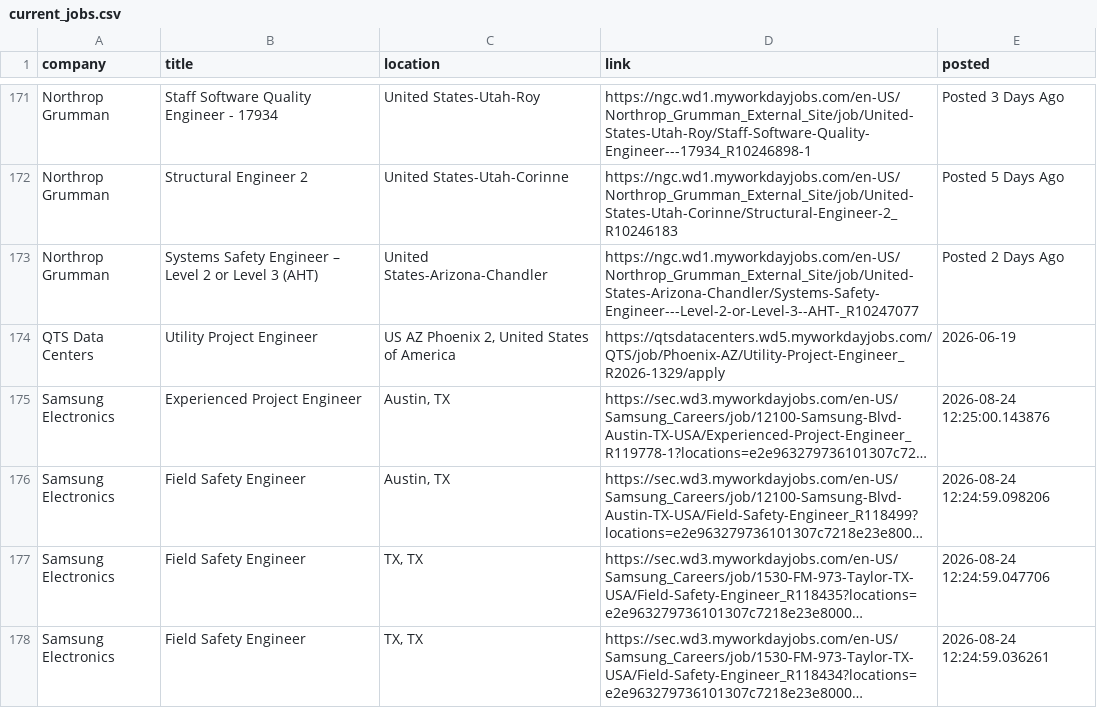
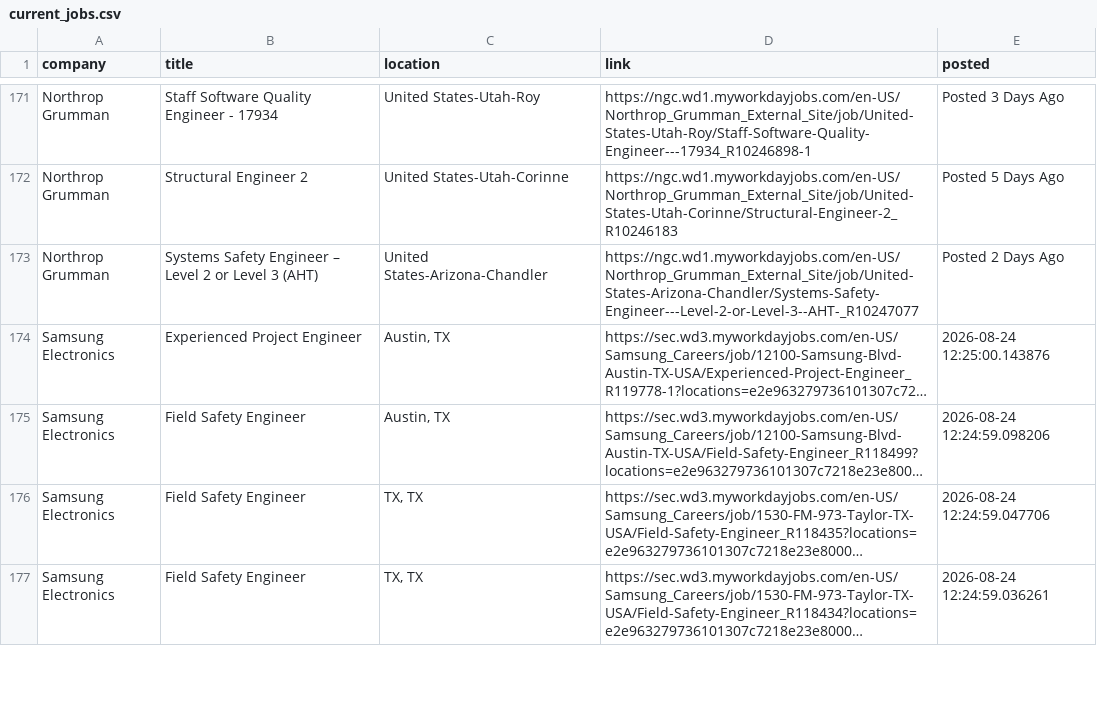
Before and after one commit to harsha271199/jp, a CSV file: current_jobs.csv, drawn as a sheet; only a part is shown, gaps mark what is left out; long unchanged cells end in …; the diff names each change by its address in the sheet, - before the commit and + after, or states it on an @@ line.

```diff
--- a/current_jobs.csv
+++ b/current_jobs.csv
-row 174: QTS Data Centers | Utility Project Engineer | US AZ Phoenix 2, United States of America | https://qtsdatacenters.wd5.myworkdayjobs.com/QTS/job/Phoenix-AZ/Utility-Project-Engineer_R2026-1329/apply | 2026-06-19
```
Also changed, not shown: source_health.csv.
